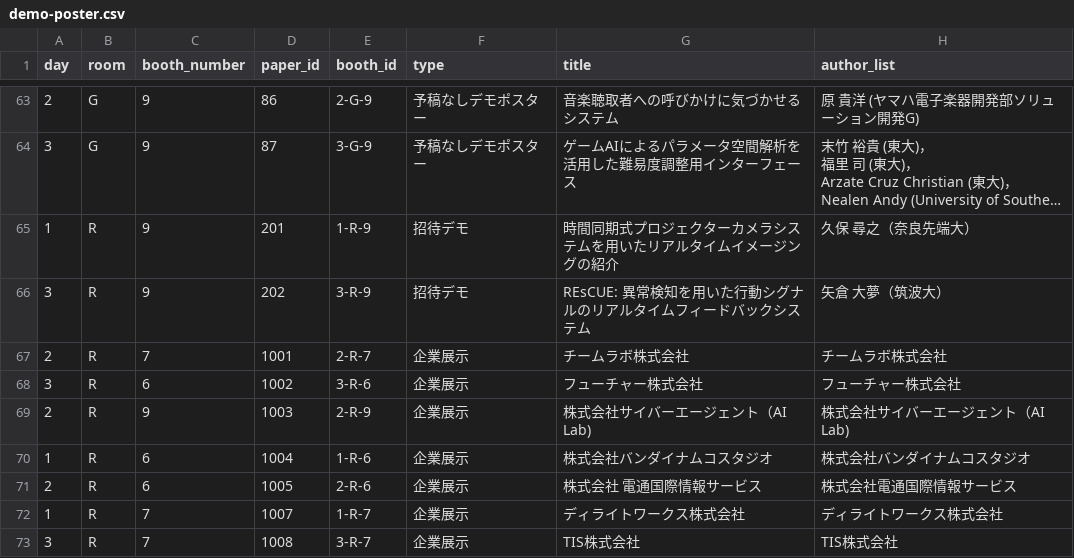
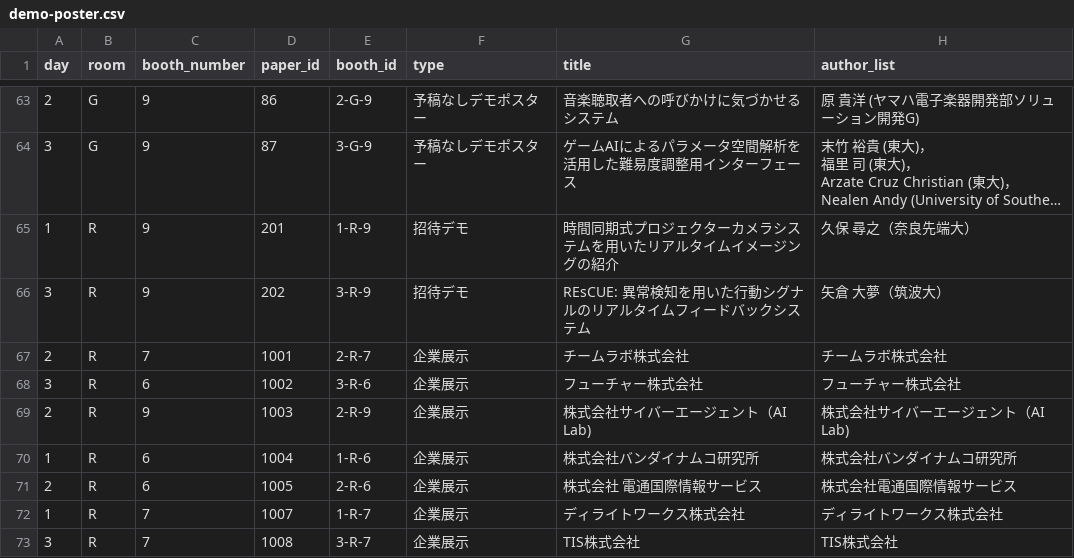
Before and after one commit to WISSOrg/web2019, a CSV file: src/data/demo-poster.csv, drawn as a sheet; only a part is shown, gaps mark what is left out; long unchanged cells end in …; the diff names each change by its address in the sheet, - before the commit and + after, or states it on an @@ line.

Commit message:
Fix company name

```diff
--- a/src/data/demo-poster.csv
+++ b/src/data/demo-poster.csv
-G70 (title): 株式会社バンダイナムコスタジオ
+G70 (title): 株式会社バンダイナムコ研究所
-H70 (author_list): 株式会社バンダイナムコスタジオ
+H70 (author_list): 株式会社バンダイナムコ研究所
```
